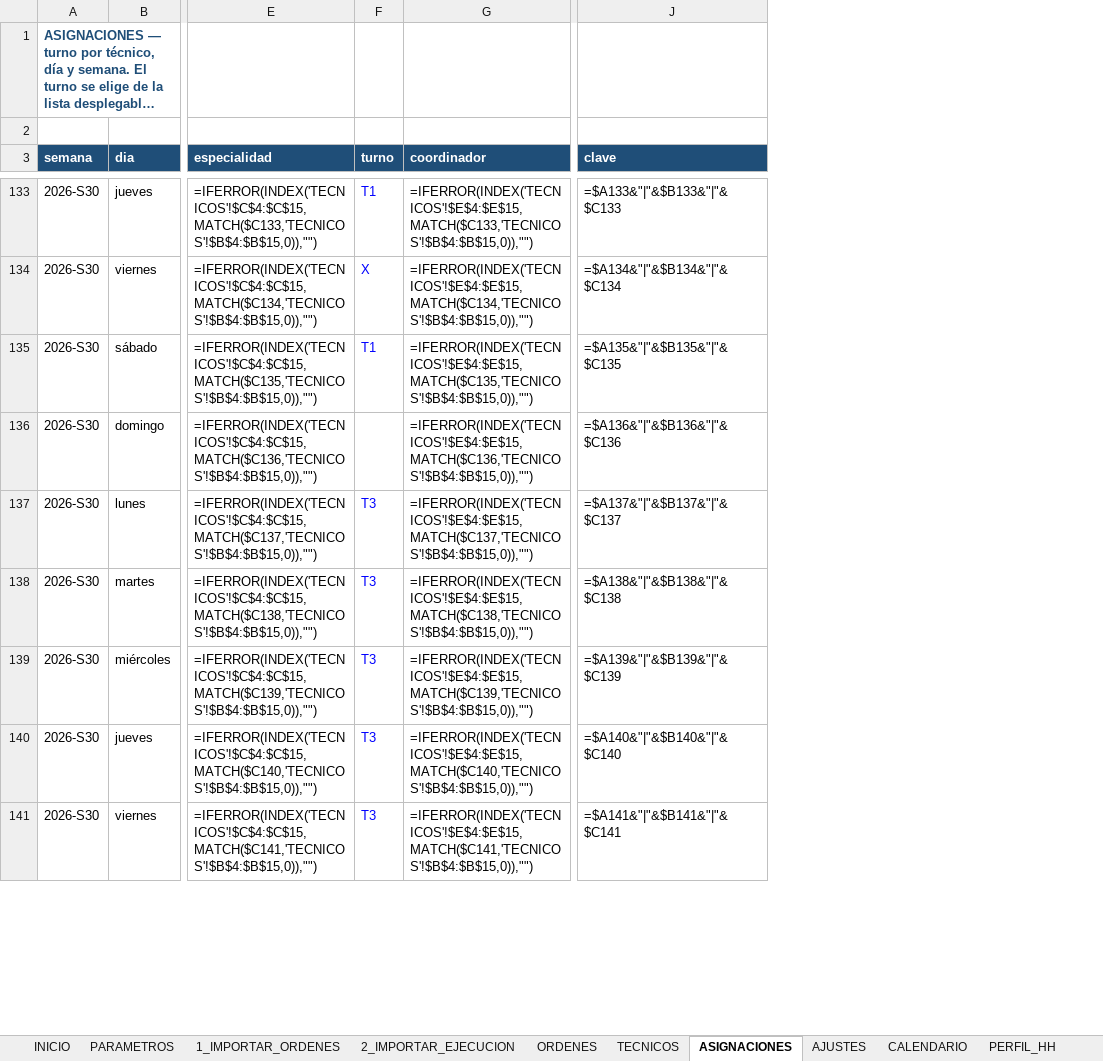
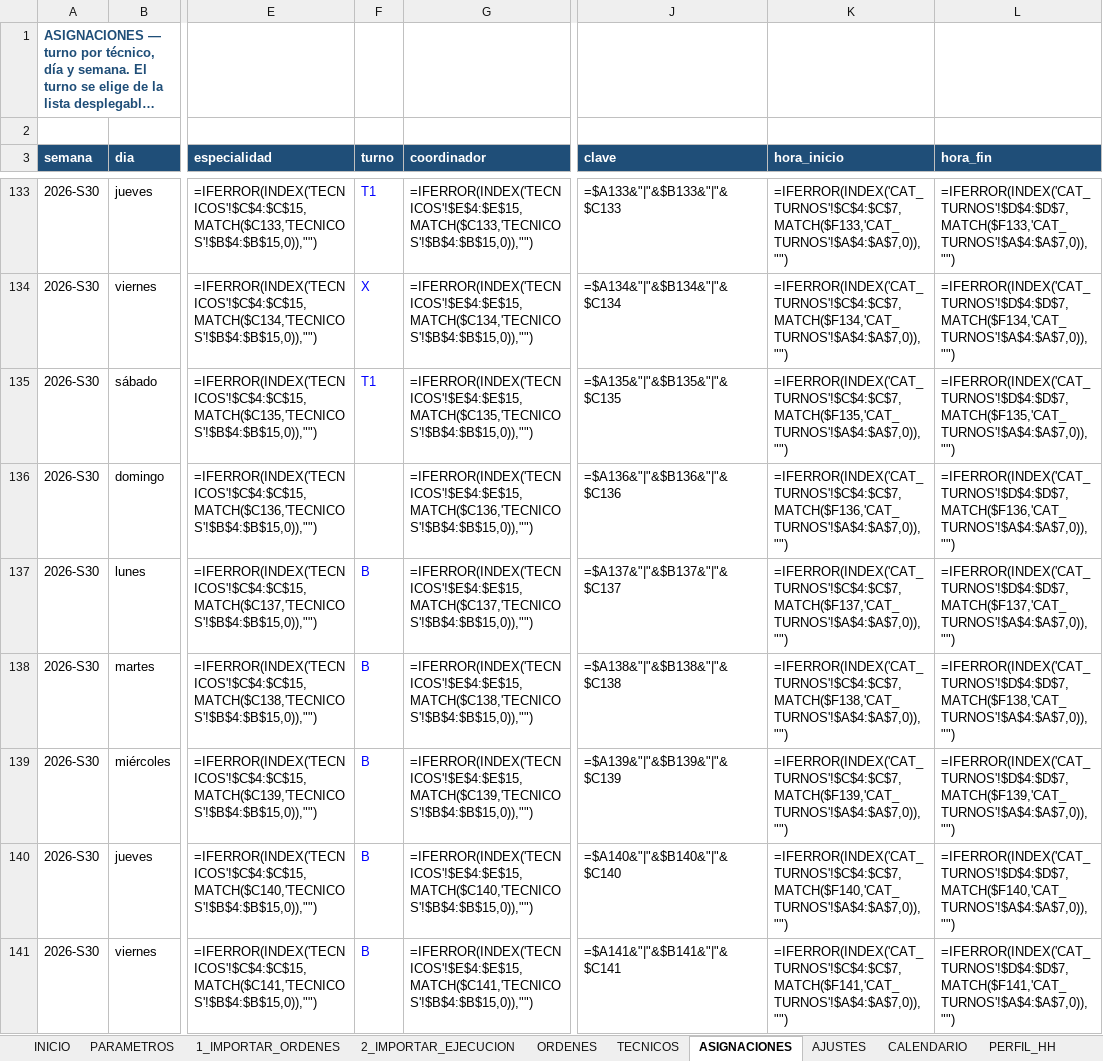
Before and after one commit to Crysthian04/Creacion-de-Notepad, an Excel workbook: mantplan/MantPlan_compatible.xlsx, sheet ASIGNACIONES, drawn as a sheet; only a part is shown, gaps mark what is left out; long unchanged cells end in …; values as stored, in another font and other column widths than the file's, no borders; formulas without a stored value are shown as written; table styles not drawn; the diff covers the shown part only; the diff names each change by its address in the sheet, - before the commit and + after, or states it on an @@ line.

```diff
--- a/mantplan/MantPlan_compatible.xlsx (sheet ASIGNACIONES)
+++ b/mantplan/MantPlan_compatible.xlsx (sheet ASIGNACIONES)
+column K (hora_inicio), rows 133-141: =IFERROR(INDEX('CAT_TURNOS'!$C$4:$C$7,MATCH($F133,'CAT_TURNOS'!$A$4:$A$7,0)),"") | =IFERROR(INDEX('CAT_TURNOS'!$C$4:$C$7,MATCH($F134,'CAT_TURNOS'!$A$4:$A$7,0)),"") | =IFERROR(INDEX('CAT_TURNOS'!$C$4:$C$7,MATCH($F135,'CAT_TURNOS'!$A$4:$A$7,0)),"") | =IFERROR(INDEX('CAT_TURNOS'!$C$4:$C$7,MATCH($F136,'CAT_TURNOS'!$A$4:$A$7,0)),"") | =IFERROR(INDEX('CAT_TURNOS'!$C$4:$C$7,MATCH($F137,'CAT_TURNOS'!$A$4:$A$7,0)),"") | =IFERROR(INDEX('CAT_TURNOS'!$C$4:$C$7,MATCH($F138,'CAT_TURNOS'!$A$4:$A$7,0)),"") | =IFERROR(INDEX('CAT_TURNOS'!$C$4:$C$7,MATCH($F139,'CAT_TURNOS'!$A$4:$A$7,0)),"") | =IFERROR(INDEX('CAT_TURNOS'!$C$4:$C$7,MATCH($F140,'CAT_TURNOS'!$A$4:$A$7,0)),"") | =IFERROR(INDEX('CAT_TURNOS'!$C$4:$C$7,MATCH($F141,'CAT_TURNOS'!$A$4:$A$7,0)),"")
+column L (hora_fin), rows 133-141: =IFERROR(INDEX('CAT_TURNOS'!$D$4:$D$7,MATCH($F133,'CAT_TURNOS'!$A$4:$A$7,0)),"") | =IFERROR(INDEX('CAT_TURNOS'!$D$4:$D$7,MATCH($F134,'CAT_TURNOS'!$A$4:$A$7,0)),"") | =IFERROR(INDEX('CAT_TURNOS'!$D$4:$D$7,MATCH($F135,'CAT_TURNOS'!$A$4:$A$7,0)),"") | =IFERROR(INDEX('CAT_TURNOS'!$D$4:$D$7,MATCH($F136,'CAT_TURNOS'!$A$4:$A$7,0)),"") | =IFERROR(INDEX('CAT_TURNOS'!$D$4:$D$7,MATCH($F137,'CAT_TURNOS'!$A$4:$A$7,0)),"") | =IFERROR(INDEX('CAT_TURNOS'!$D$4:$D$7,MATCH($F138,'CAT_TURNOS'!$A$4:$A$7,0)),"") | =IFERROR(INDEX('CAT_TURNOS'!$D$4:$D$7,MATCH($F139,'CAT_TURNOS'!$A$4:$A$7,0)),"") | =IFERROR(INDEX('CAT_TURNOS'!$D$4:$D$7,MATCH($F140,'CAT_TURNOS'!$A$4:$A$7,0)),"") | =IFERROR(INDEX('CAT_TURNOS'!$D$4:$D$7,MATCH($F141,'CAT_TURNOS'!$A$4:$A$7,0)),"")
-F137:F141 (turno): T3
+F137:F141 (turno): B
```
Also changed, not shown: 67 edited cells elsewhere in this sheet, sheet PARAMETROS, sheet INICIO, other sheet tabs, mantplan/MantPlan.xlsx, 3 other files.
